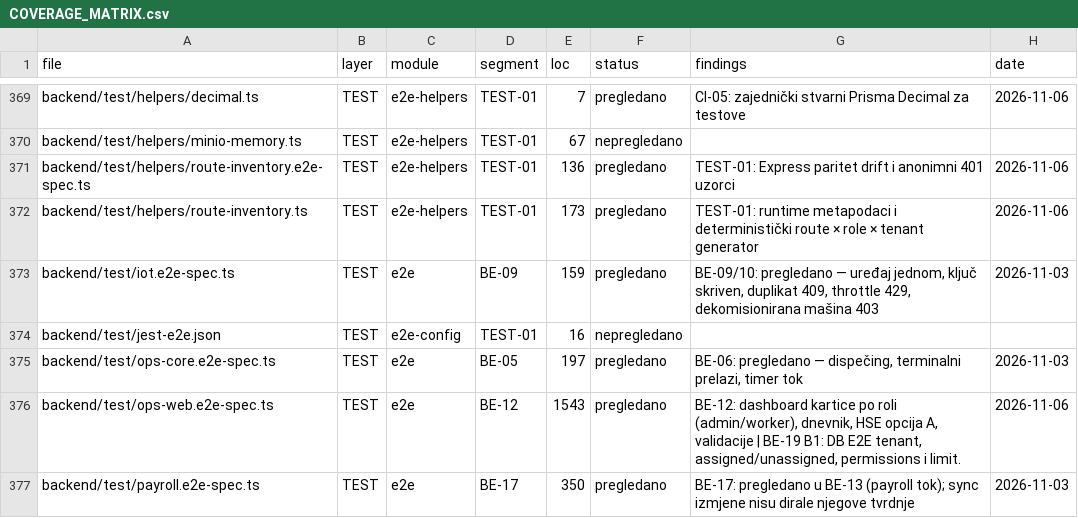
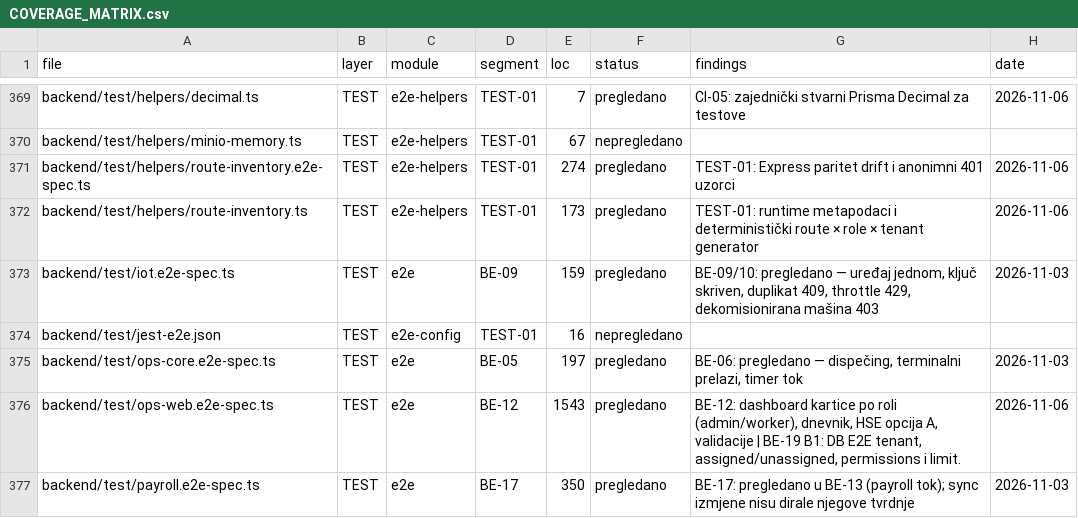
Before and after one commit to mudzy992/gradix, a CSV file: AUDIT/COVERAGE_MATRIX.csv, drawn as a sheet; only a part is shown, gaps mark what is left out.

Commit message:
Test tenant header boundaries across role route matrix
Co-authored-by: arena-agent <297053741+arena-agent@users.noreply.github.com>

```diff
--- a/AUDIT/COVERAGE_MATRIX.csv
+++ b/AUDIT/COVERAGE_MATRIX.csv
@@ -370,3 +370,3 @@ backend/test/helpers/decimal.ts,TEST,e2e-helpers,TEST-01,7,pregledano,CI-05: zaj
 backend/test/helpers/minio-memory.ts,TEST,e2e-helpers,TEST-01,67,nepregledano,,
-backend/test/helpers/route-inventory.e2e-spec.ts,TEST,e2e-helpers,TEST-01,136,pregledano,TEST-01: Express paritet drift i anonimni 401 uzorci,2026-11-06
+backend/test/helpers/route-inventory.e2e-spec.ts,TEST,e2e-helpers,TEST-01,274,pregledano,TEST-01: Express paritet drift i anonimni 401 uzorci,2026-11-06
 backend/test/helpers/route-inventory.ts,TEST,e2e-helpers,TEST-01,173,pregledano,TEST-01: runtime metapodaci i deterministički route × role × tenant generator,2026-11-06
```
Also changed, not shown: 5 other files.
